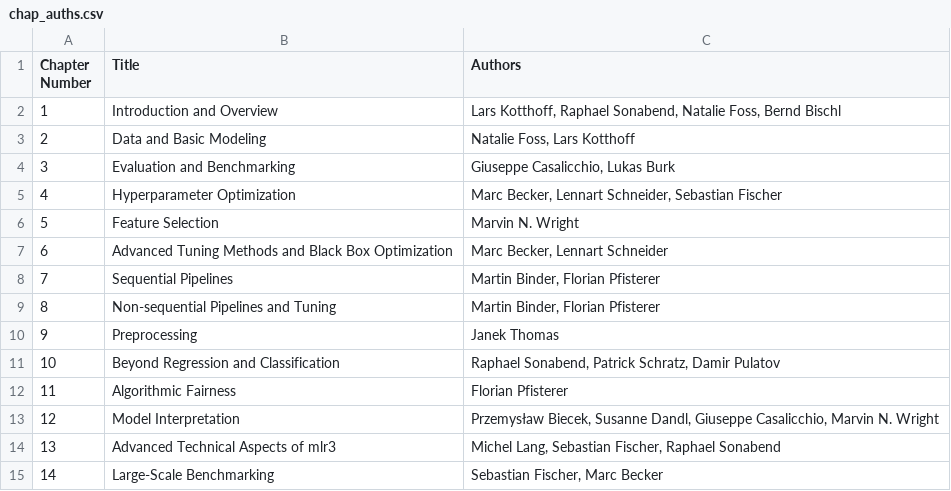
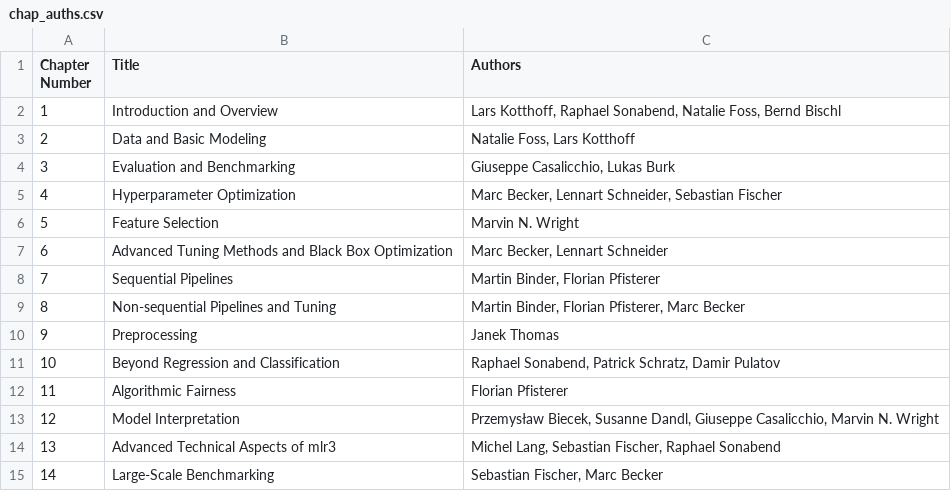
Before and after one commit to mlr-org/mlr3book, a CSV file: book/chap_auths.csv, drawn as a sheet.

```diff
--- a/book/chap_auths.csv
+++ b/book/chap_auths.csv
@@ -8,3 +8,3 @@ Chapter Number,Title,Authors
 7,Sequential Pipelines,"Martin Binder, Florian Pfisterer"
-8,Non-sequential Pipelines and Tuning,"Martin Binder, Florian Pfisterer"
+8,Non-sequential Pipelines and Tuning,"Martin Binder, Florian Pfisterer, Marc Becker"
 9,Preprocessing,Janek Thomas
```
Also changed, not shown: 2 other files.
